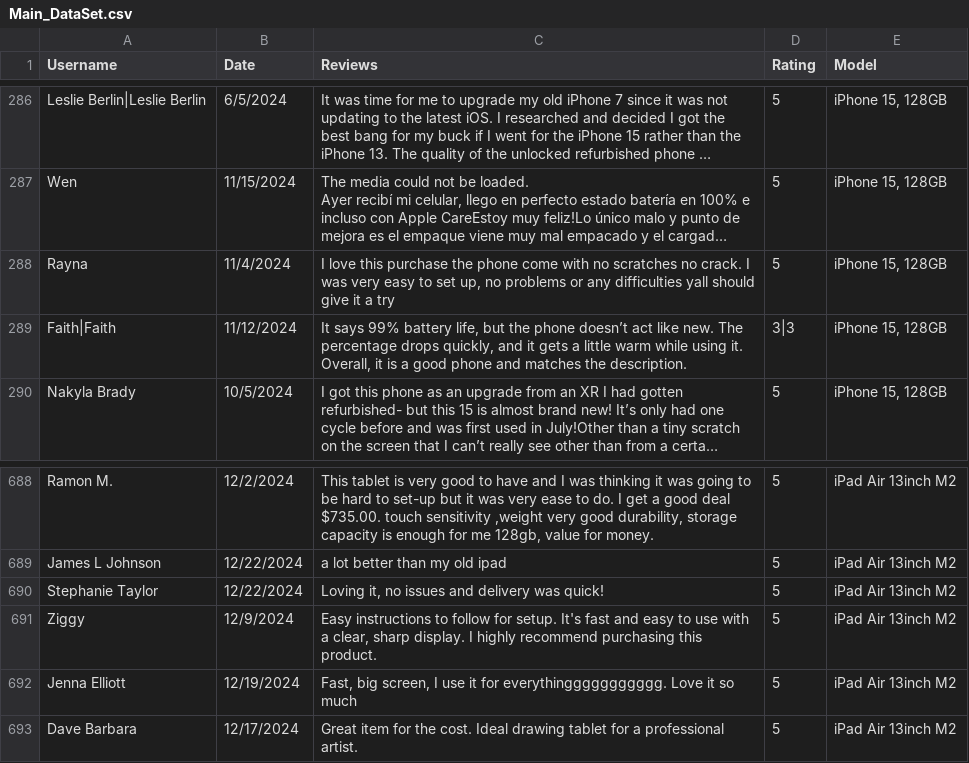
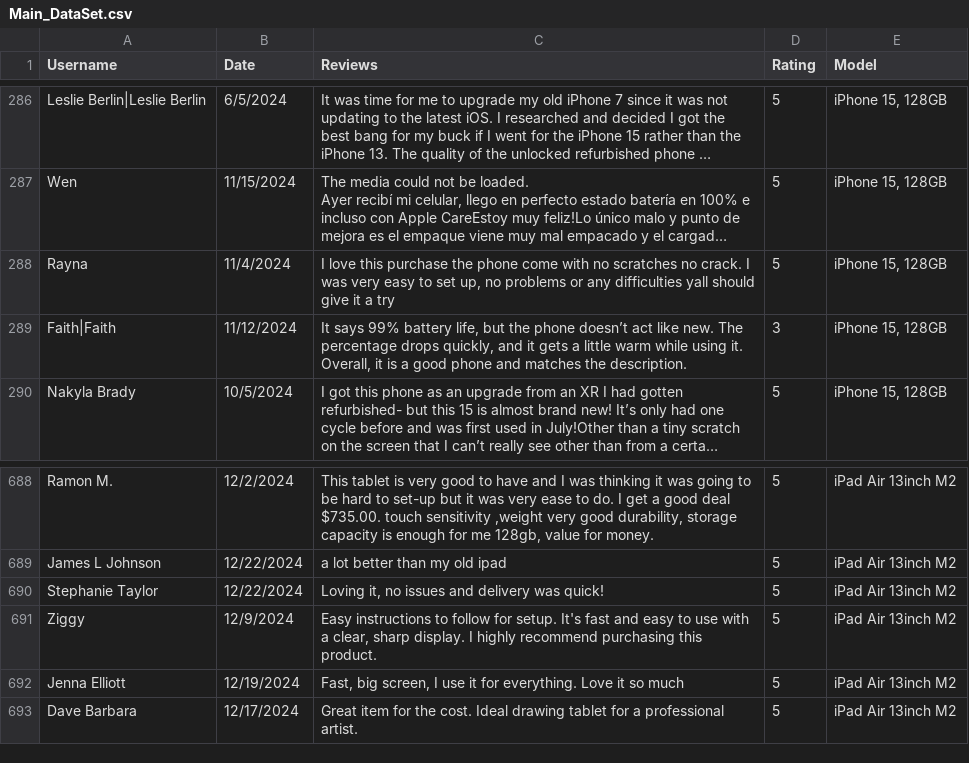
Before and after one commit to TigerJhay/DissertationBackup, a CSV file: templates/Main_DataSet.csv, drawn as a sheet; only a part is shown, gaps mark what is left out; long unchanged cells end in …; the diff names each change by its address in the sheet, - before the commit and + after, or states it on an @@ line.

Commit message:
modified:   Cluster_KMeans_test.py 	modified:   datacleaning.py 	modified:   templates/Main_DataSet.csv 	new file:   templates/Main_DataSet_1000.csv

```diff
--- a/templates/Main_DataSet.csv
+++ b/templates/Main_DataSet.csv
-D289 (Rating): 3|3
+D289 (Rating): 3
-C692 (Reviews): …it for everythinggggggggggg. Love it…
+C692 (Reviews): …it for everything. Love it…
```
Also changed, not shown: 3 other files.
